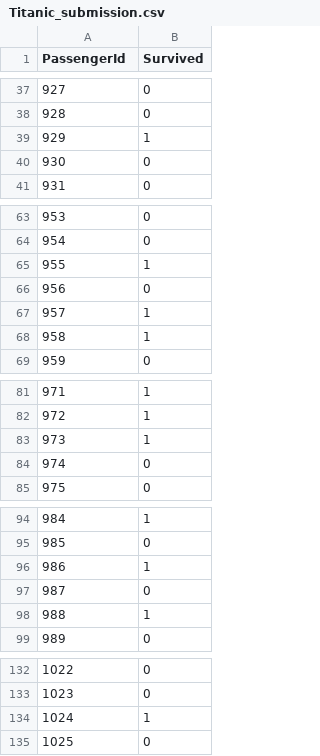
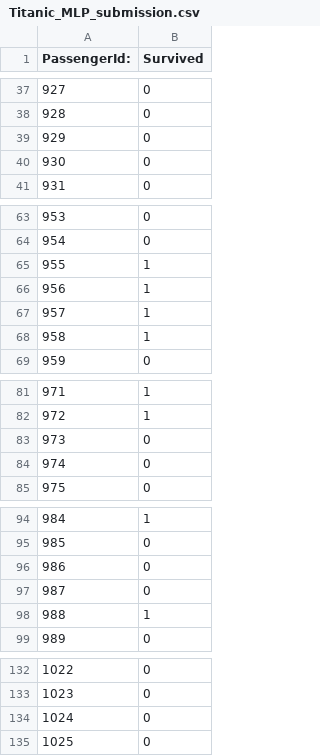
Before and after one commit to EpsilonZYJ/IntroductionToAI, a CSV file: Answer/Titanic_MLP_submission.csv (was Answer/Titanic_submission.csv), drawn as a sheet; only a part is shown, gaps mark what is left out; the diff covers the shown part only.

```diff
--- a/Answer/Titanic_submission.csv
+++ b/Answer/Titanic_MLP_submission.csv
@@ -1 +1 @@
-PassengerId,Survived
+PassengerId:,Survived
@@ -38,3 +38,3 @@ PassengerId,Survived
 928,0
-929,1
+929,0
 930,0
@@ -65,3 +65,3 @@ PassengerId,Survived
 955,1
-956,0
+956,1
 957,1
@@ -82,3 +82,3 @@ PassengerId,Survived
 972,1
-973,1
+973,0
 974,0
@@ -95,3 +95,3 @@ PassengerId,Survived
 985,0
-986,1
+986,0
 987,0
@@ -133,3 +133,3 @@ PassengerId,Survived
 1023,0
-1024,1
+1024,0
 1025,0
```
Also changed, not shown: 18 edited cells elsewhere in this file, 21 other files.
